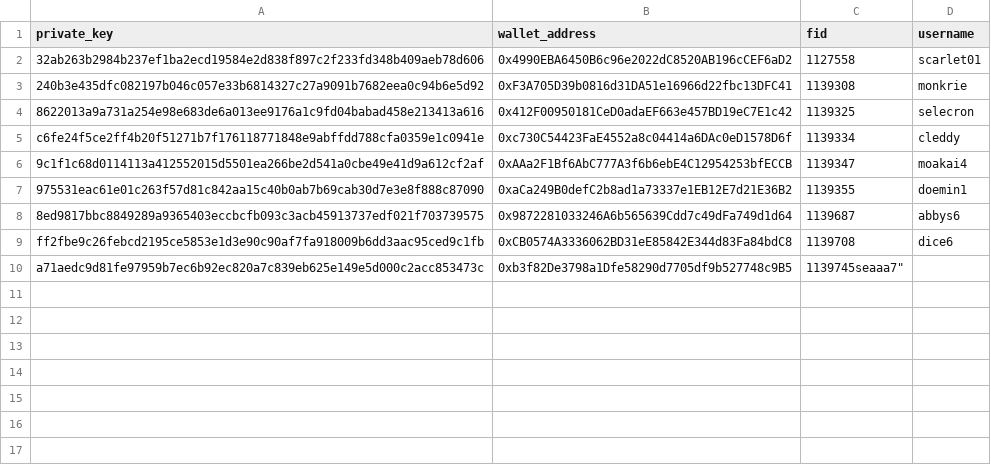
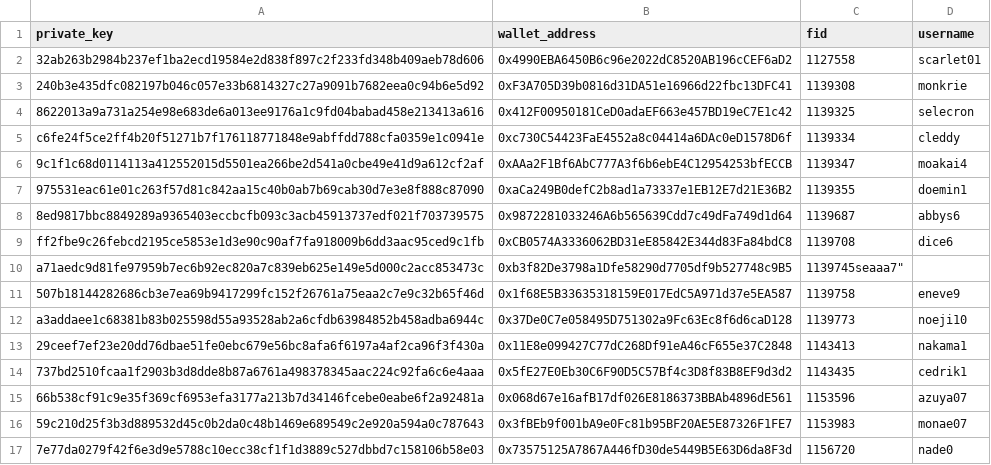
Before and after one commit to yuvikey0x/yuvikey0x, a CSV file: yuvikey/data.csv, drawn as a sheet; the diff names each change by its address in the sheet, - before the commit and + after, or states it on an @@ line.

Commit message:
Update data.csv

```diff
--- a/yuvikey/data.csv
+++ b/yuvikey/data.csv
+row 11: 507b18144282686cb3e7ea69b9417299fc152f26761a75eaa2c7e9c32b65f46d | 0x1f68E5B33635318159E017EdC5A971d37e5EA587 | 1139758 | eneve9
+row 12: a3addaee1c68381b83b025598d55a93528ab2a6cfdb63984852b458adba6944c | 0x37De0C7e058495D751302a9Fc63Ec8f6d6caD128 | 1139773 | noeji10
+row 13: 29ceef7ef23e20dd76dbae51fe0ebc679e56bc8afa6f6197a4af2ca96f3f430a | 0x11E8e099427C77dC268Df91eA46cF655e37C2848 | 1143413 | nakama1
+row 14: 737bd2510fcaa1f2903b3d8dde8b87a6761a498378345aac224c92fa6c6e4aaa | 0x5fE27E0Eb30C6F90D5C57Bf4c3D8f83B8EF9d3d2 | 1143435 | cedrik1
+row 15: 66b538cf91c9e35f369cf6953efa3177a213b7d34146fcebe0eabe6f2a92481a | 0x068d67e16afB17df026E8186373BBAb4896dE561 | 1153596 | azuya07
+row 16: 59c210d25f3b3d889532d45c0b2da0c48b1469e689549c2e920a594a0c787643 | 0x3fBEb9f001bA9e0Fc81b95BF20AE5E87326F1FE7 | 1153983 | monae07
+row 17: 7e77da0279f42f6e3d9e5788c10ecc38cf1f1d3889c527dbbd7c158106b58e03 | 0x73575125A7867A446fD30de5449B5E63D6da8F3d | 1156720 | nade0
```
